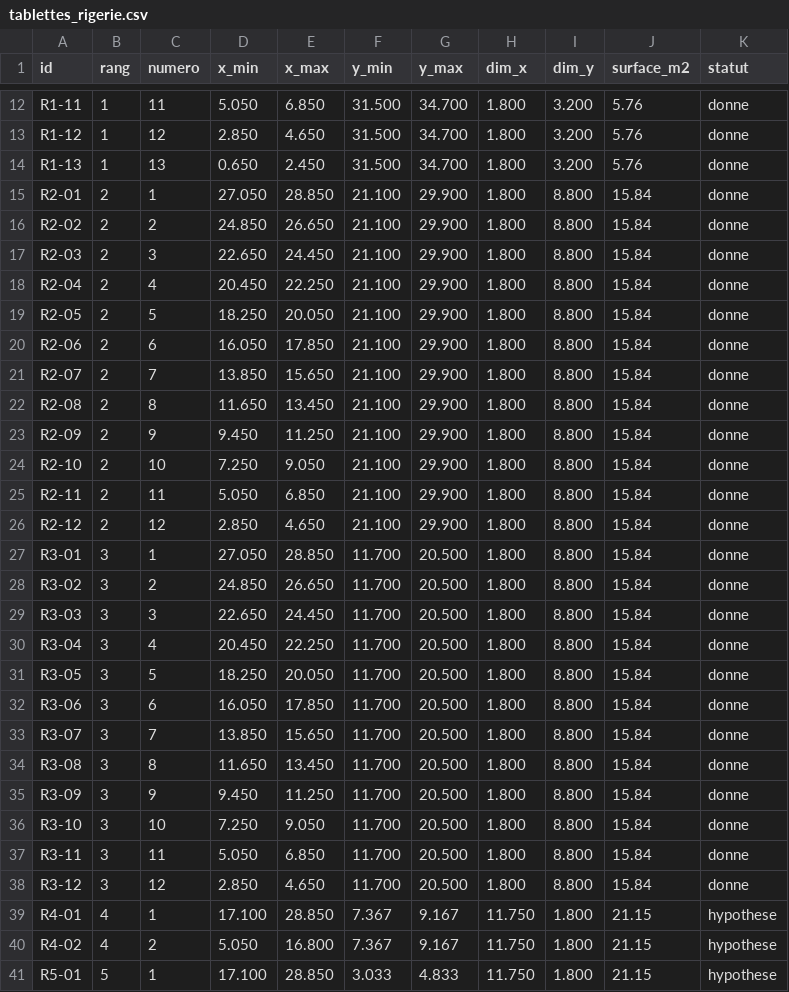
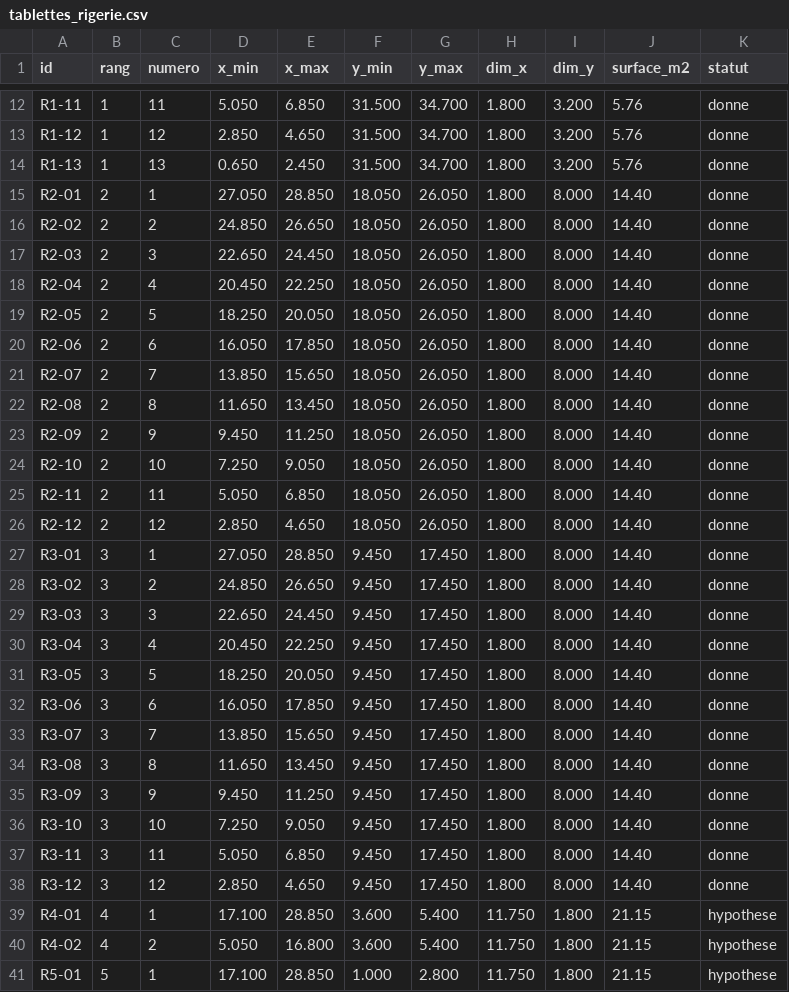
Before and after one commit to MelchiorDuchaufour/WebApp_ERMESS_GREEN, a CSV file: app/donnees/tablettes_rigerie.csv, drawn as a sheet; only a part is shown, gaps mark what is left out; the diff covers the shown part only.

Commit message:
Serre Rigerie à 4 nefs : poteaux sous les chéneaux, double rangée de 8 m, plus de place au sud ; capteurs décalés avec leurs bancs

```diff
--- a/app/donnees/tablettes_rigerie.csv
+++ b/app/donnees/tablettes_rigerie.csv
@@ -14,28 +14,28 @@ R1-12,1,12,2.850,4.650,31.500,34.700,1.800,3.200,5.76,donne
 R1-13,1,13,0.650,2.450,31.500,34.700,1.800,3.200,5.76,donne
-R2-01,2,1,27.050,28.850,21.100,29.900,1.800,8.800,15.84,donne
-R2-02,2,2,24.850,26.650,21.100,29.900,1.800,8.800,15.84,donne
-R2-03,2,3,22.650,24.450,21.100,29.900,1.800,8.800,15.84,donne
-R2-04,2,4,20.450,22.250,21.100,29.900,1.800,8.800,15.84,donne
-R2-05,2,5,18.250,20.050,21.100,29.900,1.800,8.800,15.84,donne
-R2-06,2,6,16.050,17.850,21.100,29.900,1.800,8.800,15.84,donne
-R2-07,2,7,13.850,15.650,21.100,29.900,1.800,8.800,15.84,donne
-R2-08,2,8,11.650,13.450,21.100,29.900,1.800,8.800,15.84,donne
-R2-09,2,9,9.450,11.250,21.100,29.900,1.800,8.800,15.84,donne
-R2-10,2,10,7.250,9.050,21.100,29.900,1.800,8.800,15.84,donne
-R2-11,2,11,5.050,6.850,21.100,29.900,1.800,8.800,15.84,donne
-R2-12,2,12,2.850,4.650,21.100,29.900,1.800,8.800,15.84,donne
-R3-01,3,1,27.050,28.850,11.700,20.500,1.800,8.800,15.84,donne
-R3-02,3,2,24.850,26.650,11.700,20.500,1.800,8.800,15.84,donne
-R3-03,3,3,22.650,24.450,11.700,20.500,1.800,8.800,15.84,donne
-R3-04,3,4,20.450,22.250,11.700,20.500,1.800,8.800,15.84,donne
-R3-05,3,5,18.250,20.050,11.700,20.500,1.800,8.800,15.84,donne
-R3-06,3,6,16.050,17.850,11.700,20.500,1.800,8.800,15.84,donne
-R3-07,3,7,13.850,15.650,11.700,20.500,1.800,8.800,15.84,donne
-R3-08,3,8,11.650,13.450,11.700,20.500,1.800,8.800,15.84,donne
-R3-09,3,9,9.450,11.250,11.700,20.500,1.800,8.800,15.84,donne
-R3-10,3,10,7.250,9.050,11.700,20.500,1.800,8.800,15.84,donne
-R3-11,3,11,5.050,6.850,11.700,20.500,1.800,8.800,15.84,donne
-R3-12,3,12,2.850,4.650,11.700,20.500,1.800,8.800,15.84,donne
-R4-01,4,1,17.100,28.850,7.367,9.167,11.750,1.800,21.15,hypothese
-R4-02,4,2,5.050,16.800,7.367,9.167,11.750,1.800,21.15,hypothese
-R5-01,5,1,17.100,28.850,3.033,4.833,11.750,1.800,21.15,hypothese
+R2-01,2,1,27.050,28.850,18.050,26.050,1.800,8.000,14.40,donne
+R2-02,2,2,24.850,26.650,18.050,26.050,1.800,8.000,14.40,donne
+R2-03,2,3,22.650,24.450,18.050,26.050,1.800,8.000,14.40,donne
+R2-04,2,4,20.450,22.250,18.050,26.050,1.800,8.000,14.40,donne
+R2-05,2,5,18.250,20.050,18.050,26.050,1.800,8.000,14.40,donne
+R2-06,2,6,16.050,17.850,18.050,26.050,1.800,8.000,14.40,donne
+R2-07,2,7,13.850,15.650,18.050,26.050,1.800,8.000,14.40,donne
+R2-08,2,8,11.650,13.450,18.050,26.050,1.800,8.000,14.40,donne
+R2-09,2,9,9.450,11.250,18.050,26.050,1.800,8.000,14.40,donne
+R2-10,2,10,7.250,9.050,18.050,26.050,1.800,8.000,14.40,donne
+R2-11,2,11,5.050,6.850,18.050,26.050,1.800,8.000,14.40,donne
+R2-12,2,12,2.850,4.650,18.050,26.050,1.800,8.000,14.40,donne
+R3-01,3,1,27.050,28.850,9.450,17.450,1.800,8.000,14.40,donne
+R3-02,3,2,24.850,26.650,9.450,17.450,1.800,8.000,14.40,donne
+R3-03,3,3,22.650,24.450,9.450,17.450,1.800,8.000,14.40,donne
+R3-04,3,4,20.450,22.250,9.450,17.450,1.800,8.000,14.40,donne
+R3-05,3,5,18.250,20.050,9.450,17.450,1.800,8.000,14.40,donne
+R3-06,3,6,16.050,17.850,9.450,17.450,1.800,8.000,14.40,donne
+R3-07,3,7,13.850,15.650,9.450,17.450,1.800,8.000,14.40,donne
+R3-08,3,8,11.650,13.450,9.450,17.450,1.800,8.000,14.40,donne
+R3-09,3,9,9.450,11.250,9.450,17.450,1.800,8.000,14.40,donne
+R3-10,3,10,7.250,9.050,9.450,17.450,1.800,8.000,14.40,donne
+R3-11,3,11,5.050,6.850,9.450,17.450,1.800,8.000,14.40,donne
+R3-12,3,12,2.850,4.650,9.450,17.450,1.800,8.000,14.40,donne
+R4-01,4,1,17.100,28.850,3.600,5.400,11.750,1.800,21.15,hypothese
+R4-02,4,2,5.050,16.800,3.600,5.400,11.750,1.800,21.15,hypothese
+R5-01,5,1,17.100,28.850,1.000,2.800,11.750,1.800,21.15,hypothese
```
Also changed, not shown: 2 edited cells elsewhere in this file, 19 other files.
